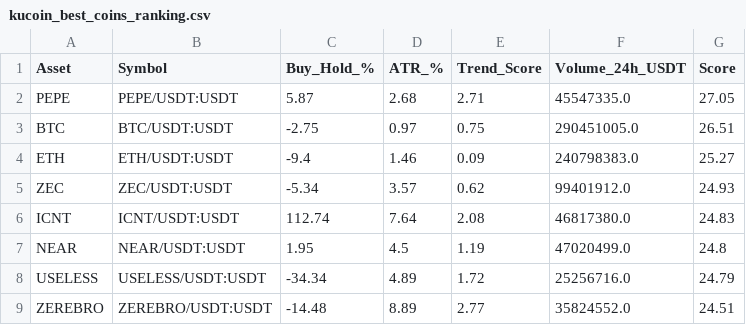
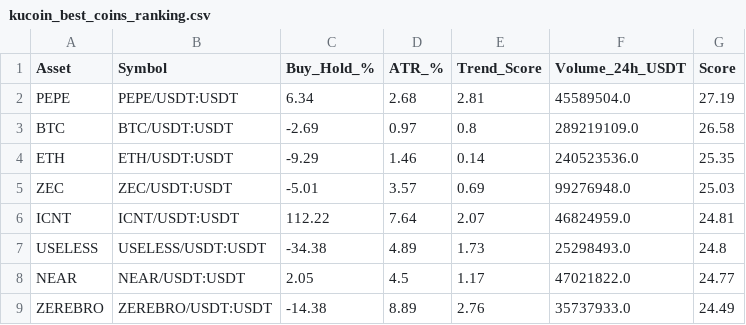
Before and after one commit to robair2000/RV, a CSV file: kucoin_best_coins_ranking.csv, drawn as a sheet; only a part is shown; the diff covers the shown part only.

Commit message:
Auto-update kucoin_best_coins_ranking.csv [skip ci]

```diff
--- a/kucoin_best_coins_ranking.csv
+++ b/kucoin_best_coins_ranking.csv
@@ -1,9 +1,9 @@
 Asset,Symbol,Buy_Hold_%,ATR_%,Trend_Score,Volume_24h_USDT,Score
-PEPE,PEPE/USDT:USDT,5.87,2.68,2.71,45547335.0,27.05
-BTC,BTC/USDT:USDT,-2.75,0.97,0.75,290451005.0,26.51
-ETH,ETH/USDT:USDT,-9.4,1.46,0.09,240798383.0,25.27
-ZEC,ZEC/USDT:USDT,-5.34,3.57,0.62,99401912.0,24.93
-ICNT,ICNT/USDT:USDT,112.74,7.64,2.08,46817380.0,24.83
-NEAR,NEAR/USDT:USDT,1.95,4.5,1.19,47020499.0,24.8
-USELESS,USELESS/USDT:USDT,-34.34,4.89,1.72,25256716.0,24.79
-ZEREBRO,ZEREBRO/USDT:USDT,-14.48,8.89,2.77,35824552.0,24.51
+PEPE,PEPE/USDT:USDT,6.34,2.68,2.81,45589504.0,27.19
+BTC,BTC/USDT:USDT,-2.69,0.97,0.8,289219109.0,26.58
+ETH,ETH/USDT:USDT,-9.29,1.46,0.14,240523536.0,25.35
+ZEC,ZEC/USDT:USDT,-5.01,3.57,0.69,99276948.0,25.03
+ICNT,ICNT/USDT:USDT,112.22,7.64,2.07,46824959.0,24.81
+USELESS,USELESS/USDT:USDT,-34.38,4.89,1.73,25298493.0,24.8
+NEAR,NEAR/USDT:USDT,2.05,4.5,1.17,47021822.0,24.77
+ZEREBRO,ZEREBRO/USDT:USDT,-14.38,8.89,2.76,35737933.0,24.49
```
Also changed, not shown: 2 added rows, 2 removed rows and 42 edited cells elsewhere in this file.
